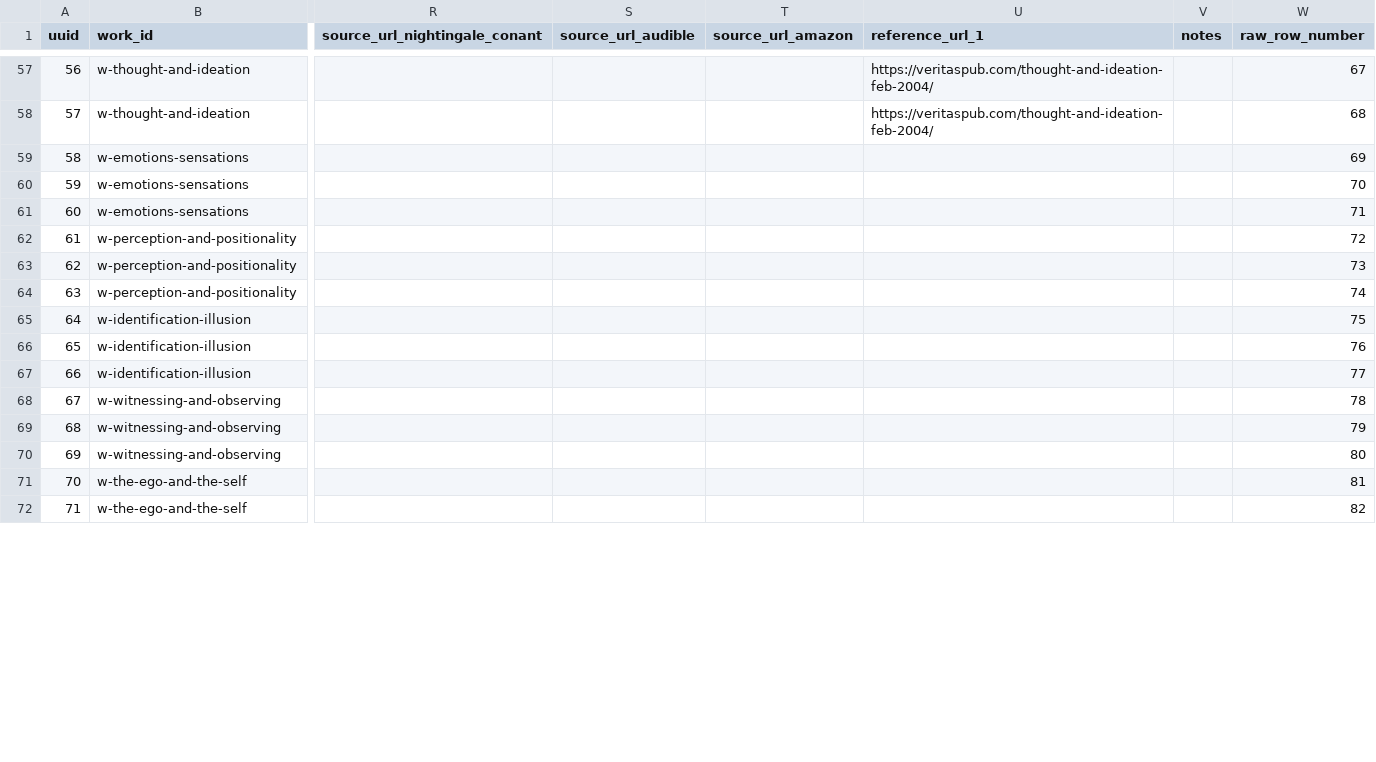
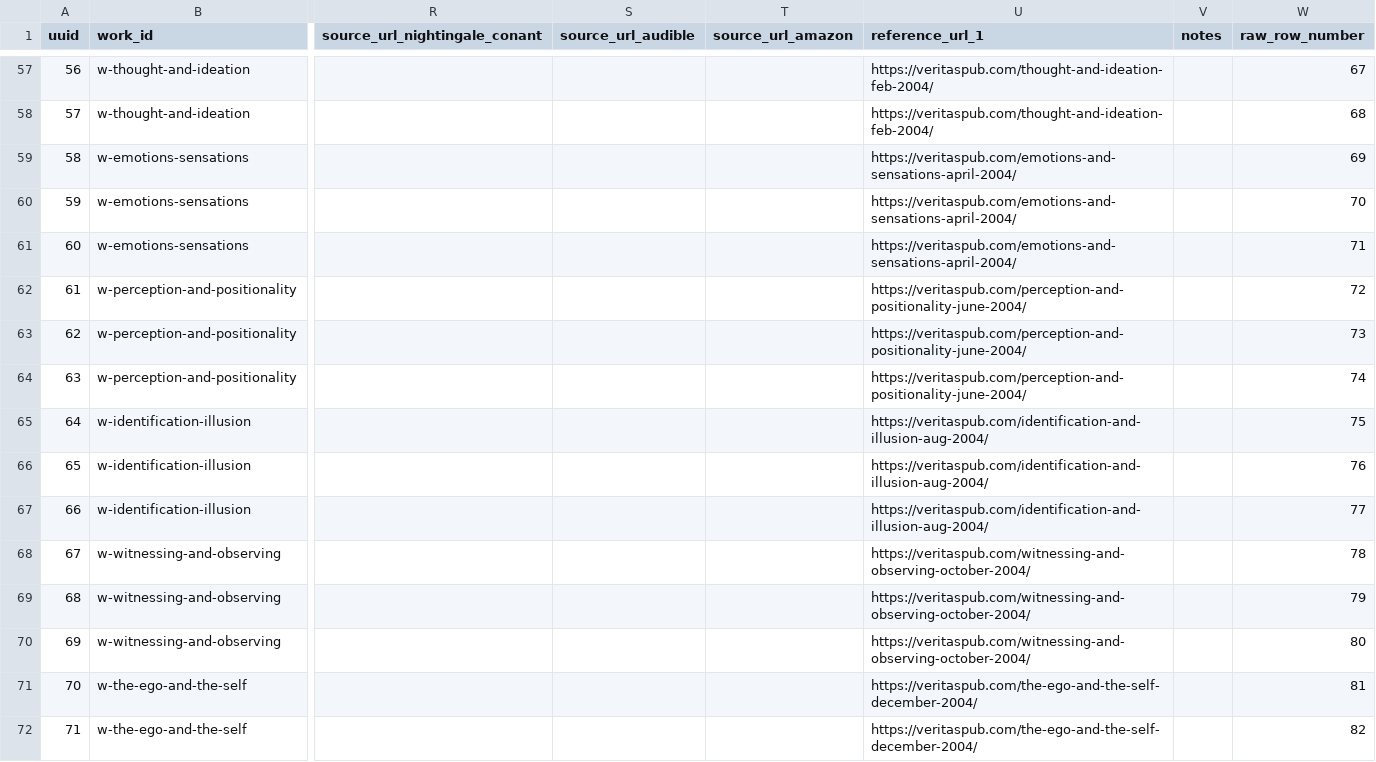
Before and after one commit to 56eli/docsheet, a CSV file: data/research_master_draft.csv, drawn as a sheet; only a part is shown, gaps mark what is left out; the diff covers the shown part only; the diff names each change by its address in the sheet, - before the commit and + after, or states it on an @@ line.

```diff
--- a/data/research_master_draft.csv
+++ b/data/research_master_draft.csv
-U59:U61 (reference_url_1): (empty)
+U59:U61 (reference_url_1): https://veritaspub.com/emotions-and-sensations-april-2004/
-U62:U64 (reference_url_1): (empty)
+U62:U64 (reference_url_1): https://veritaspub.com/perception-and-positionality-june-2004/
-U65:U67 (reference_url_1): (empty)
+U65:U67 (reference_url_1): https://veritaspub.com/identification-and-illusion-aug-2004/
-U68:U70 (reference_url_1): (empty)
+U68:U70 (reference_url_1): https://veritaspub.com/witnessing-and-observing-october-2004/
-U71:U72 (reference_url_1): (empty)
+U71:U72 (reference_url_1): https://veritaspub.com/the-ego-and-the-self-december-2004/
```
Also changed, not shown: 30 edited cells elsewhere in this file, data/veritas_streaming_urls.csv, 2 other files.
